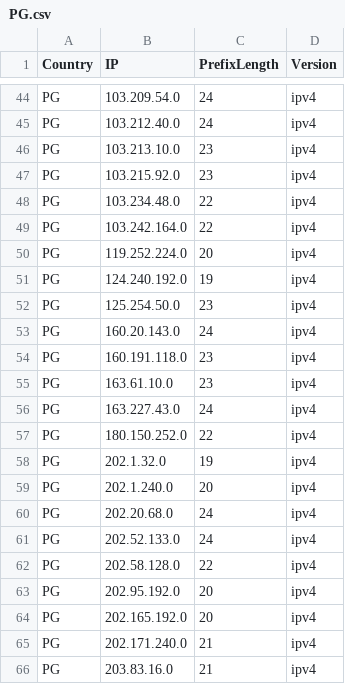
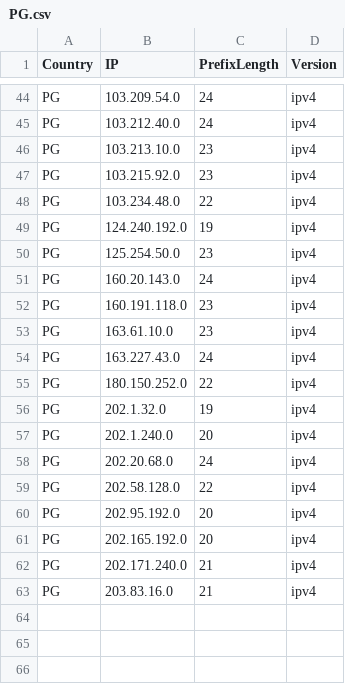
Before and after one commit to HotCakeX/Official-IANA-IP-blocks, a CSV file: CSV/IPV4/PG.csv, drawn as a sheet; only a part is shown, gaps mark what is left out; the diff names each change by its address in the sheet, - before the commit and + after, or states it on an @@ line.

Commit message:
updating sources and list

```diff
--- a/CSV/IPV4/PG.csv
+++ b/CSV/IPV4/PG.csv
-row 49: PG | 103.242.164.0 | 22 | ipv4
-row 50: PG | 119.252.224.0 | 20 | ipv4
-row 61: PG | 202.52.133.0 | 24 | ipv4
```
Also changed, not shown: CSV/IPV4/IN.csv, CSV/IPV6/BD.csv, 48 other files.
